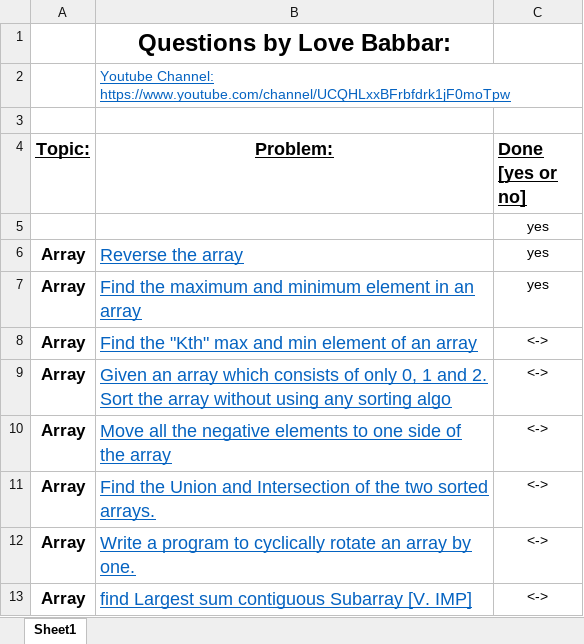
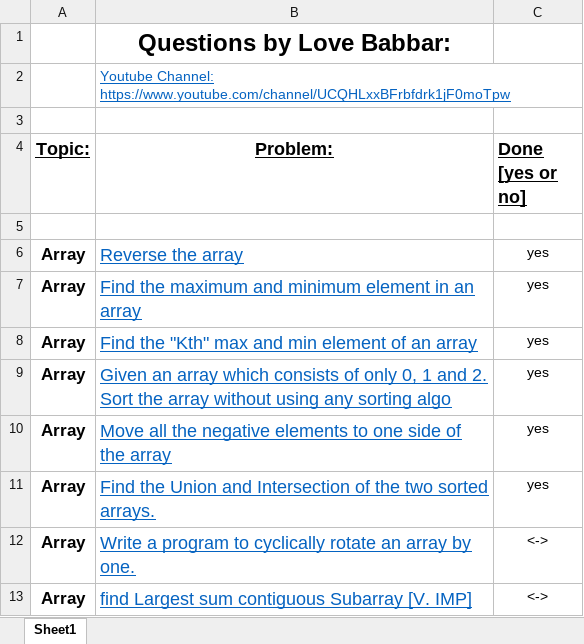
Before and after one commit to RajeevRanjan5642/dsa-sheet-love-babbar, an Excel workbook: love_babbar_FINAL450.xlsx, sheet Sheet1, drawn as a sheet; only a part is shown; values as stored, in another font and other column widths than the file's, no borders; the diff names each change by its address in the sheet, - before the commit and + after, or states it on an @@ line.

Commit message:
problem statement

```diff
--- a/love_babbar_FINAL450.xlsx (sheet Sheet1)
+++ b/love_babbar_FINAL450.xlsx (sheet Sheet1)
-C5 (Done [yes or no]): yes
+C5 (Done [yes or no]): (empty)
-C8:C11 (Done [yes or no]): <->
+C8:C11 (Done [yes or no]): yes
```
Also changed, not shown: 1 other file.
